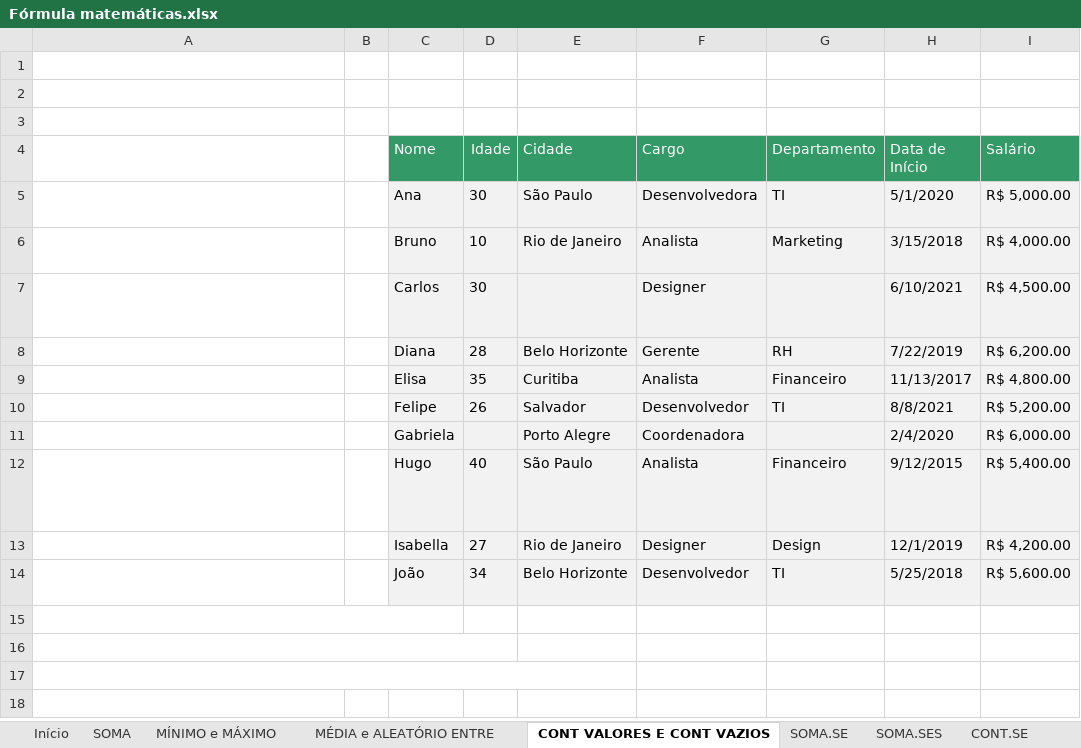
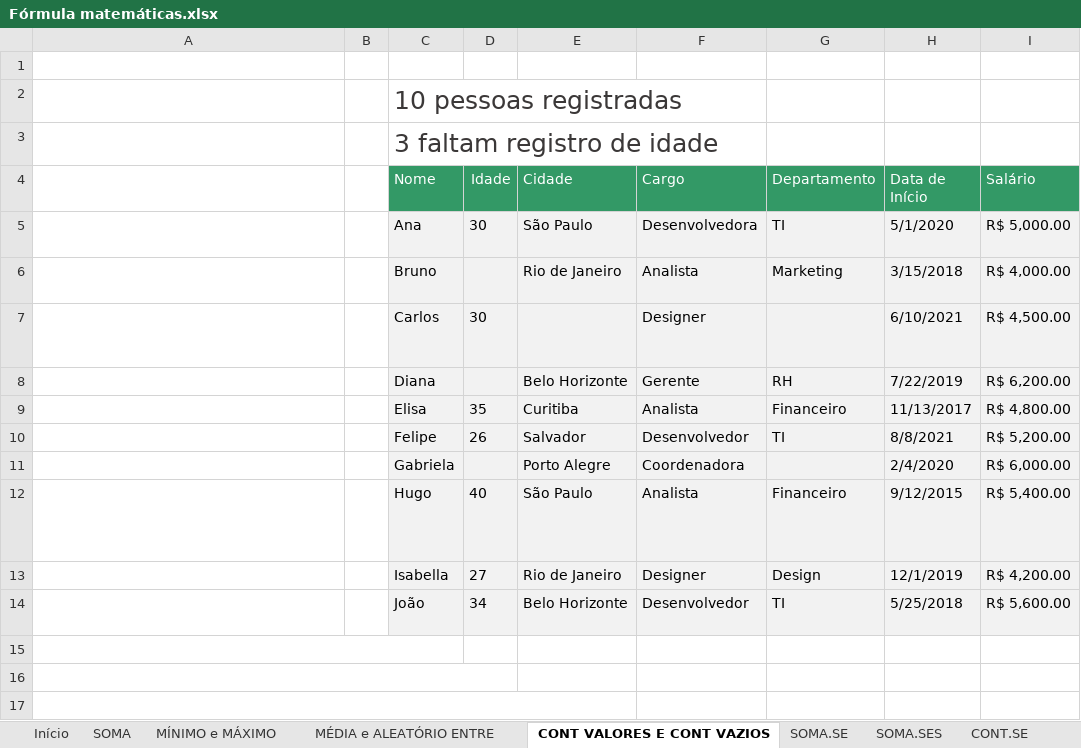
Before and after one commit to mizumaedson/dio-excel-com-inteligencia-artificial, an Excel workbook: Fórmula matemáticas.xlsx, sheet CONT VALORES E CONT VAZIOS, drawn as a sheet; long unchanged cells end in …; values as stored, in another font and other column widths than the file's, no borders; the diff names each change by its address in the sheet, - before the commit and + after, or states it on an @@ line.

```diff
--- a/Fórmula matemáticas.xlsx (sheet CONT VALORES E CONT VAZIOS)
+++ b/Fórmula matemáticas.xlsx (sheet CONT VALORES E CONT VAZIOS)
-C2 (Nome): (empty)
+C2 (Nome): 10 pessoas registradas
-C3 (Nome): (empty)
+C3 (Nome): 3 faltam registro de idade
-D6 (Idade): 10
+D6 (Idade): (empty)
-D8 (Idade): 28
+D8 (Idade): (empty)
```
Also changed, not shown: sheet MÉDIA e ALEATÓRIO ENTRE, sheet CONT.SES, sheet SOMA.SE, sheet SOMA.SES, sheet MÍNIMO e MÁXIMO, sheet CONT.SE, charts or pictures.
